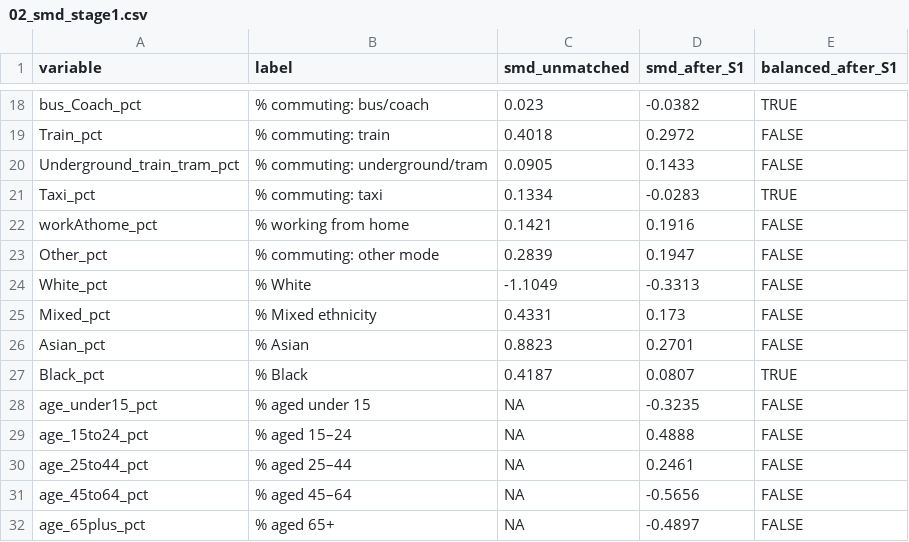
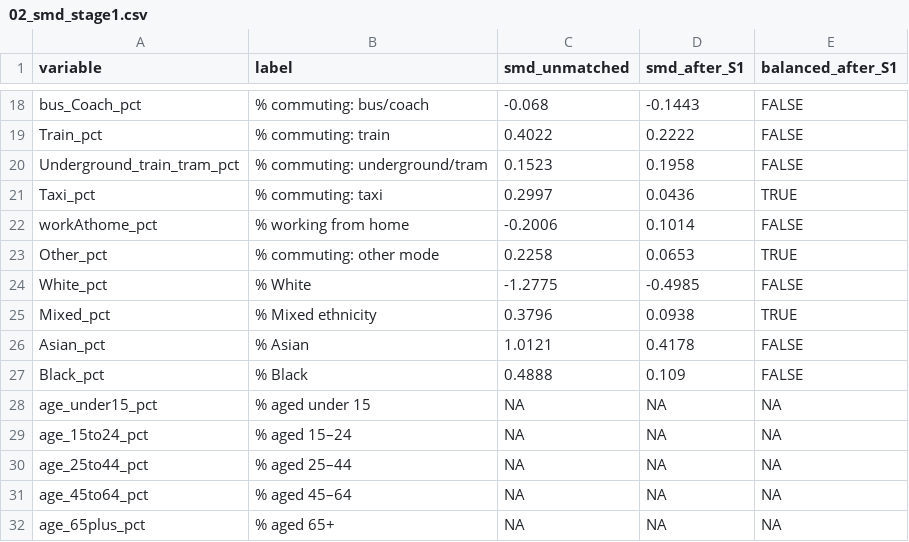
Before and after one commit to ahmadmkhatib/stat19-os-road-linkage, a CSV file: output/diagnostics/02_smd_stage1.csv, drawn as a sheet; only a part is shown, gaps mark what is left out; the diff covers the shown part only; the diff names each change by its address in the sheet, - before the commit and + after, or states it on an @@ line.

```diff
--- a/output/diagnostics/02_smd_stage1.csv
+++ b/output/diagnostics/02_smd_stage1.csv
-C18 (smd_unmatched): 0.023
+C18 (smd_unmatched): -0.068
-D18 (smd_after_S1): -0.0382
+D18 (smd_after_S1): -0.1443
-E18 (balanced_after_S1): TRUE
+E18 (balanced_after_S1): FALSE
-C19 (smd_unmatched): 0.4018
+C19 (smd_unmatched): 0.4022
-D19 (smd_after_S1): 0.2972
+D19 (smd_after_S1): 0.2222
-C20 (smd_unmatched): 0.0905
+C20 (smd_unmatched): 0.1523
-D20 (smd_after_S1): 0.1433
+D20 (smd_after_S1): 0.1958
-C21 (smd_unmatched): 0.1334
+C21 (smd_unmatched): 0.2997
-D21 (smd_after_S1): -0.0283
+D21 (smd_after_S1): 0.0436
-C22 (smd_unmatched): 0.1421
+C22 (smd_unmatched): -0.2006
-D22 (smd_after_S1): 0.1916
+D22 (smd_after_S1): 0.1014
-C23 (smd_unmatched): 0.2839
+C23 (smd_unmatched): 0.2258
-D23 (smd_after_S1): 0.1947
+D23 (smd_after_S1): 0.0653
-E23 (balanced_after_S1): FALSE
+E23 (balanced_after_S1): TRUE
-C24 (smd_unmatched): -1.1049
+C24 (smd_unmatched): -1.2775
-D24 (smd_after_S1): -0.3313
+D24 (smd_after_S1): -0.4985
-C25 (smd_unmatched): 0.4331
+C25 (smd_unmatched): 0.3796
-D25 (smd_after_S1): 0.173
+D25 (smd_after_S1): 0.0938
-E25 (balanced_after_S1): FALSE
+E25 (balanced_after_S1): TRUE
-C26 (smd_unmatched): 0.8823
+C26 (smd_unmatched): 1.0121
-D26 (smd_after_S1): 0.2701
+D26 (smd_after_S1): 0.4178
-C27 (smd_unmatched): 0.4187
+C27 (smd_unmatched): 0.4888
-D27 (smd_after_S1): 0.0807
+D27 (smd_after_S1): 0.109
-E27 (balanced_after_S1): TRUE
+E27 (balanced_after_S1): FALSE
-D28 (smd_after_S1): -0.3235
+D28 (smd_after_S1): NA
-E28:E32 (balanced_after_S1): FALSE
+E28:E32 (balanced_after_S1): NA
-D29 (smd_after_S1): 0.4888
+D29 (smd_after_S1): NA
-D30 (smd_after_S1): 0.2461
+D30 (smd_after_S1): NA
-D31 (smd_after_S1): -0.5656
+D31 (smd_after_S1): NA
-D32 (smd_after_S1): -0.4897
+D32 (smd_after_S1): NA
```
Also changed, not shown: 35 edited cells elsewhere in this file, output/diagnostics/01_descriptive_table1_treated_vs_controls.csv, output/diagnostics/01c_descriptive_by_country.csv, 41 other files.
